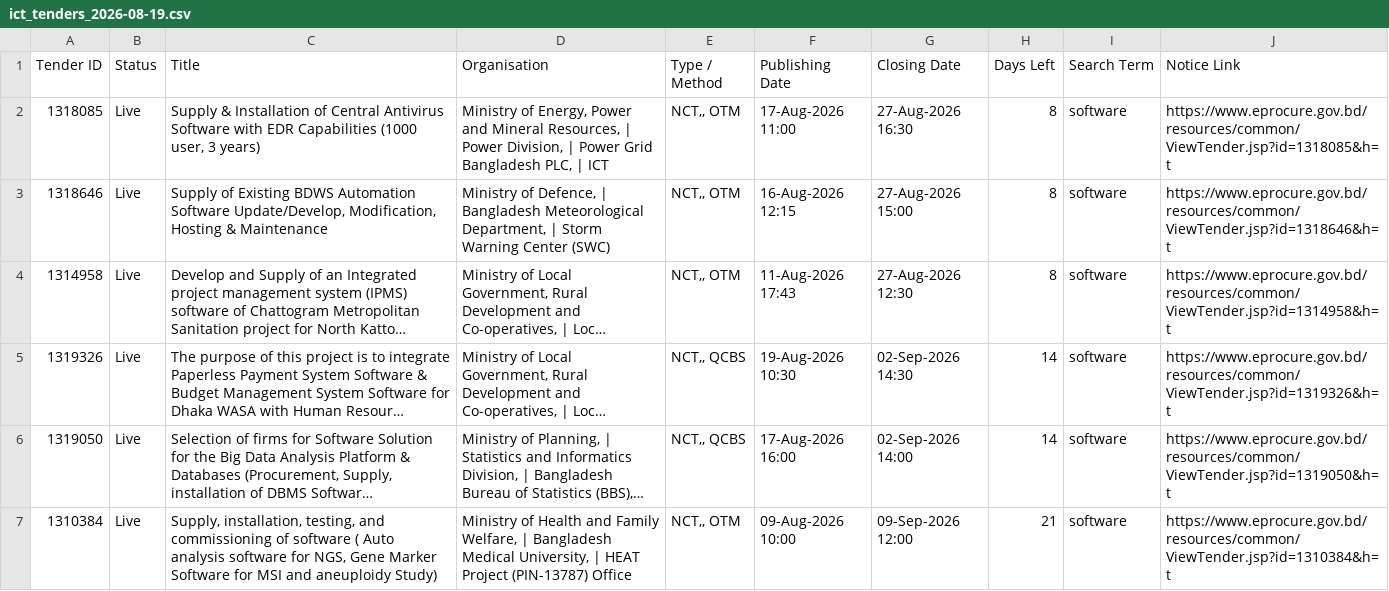
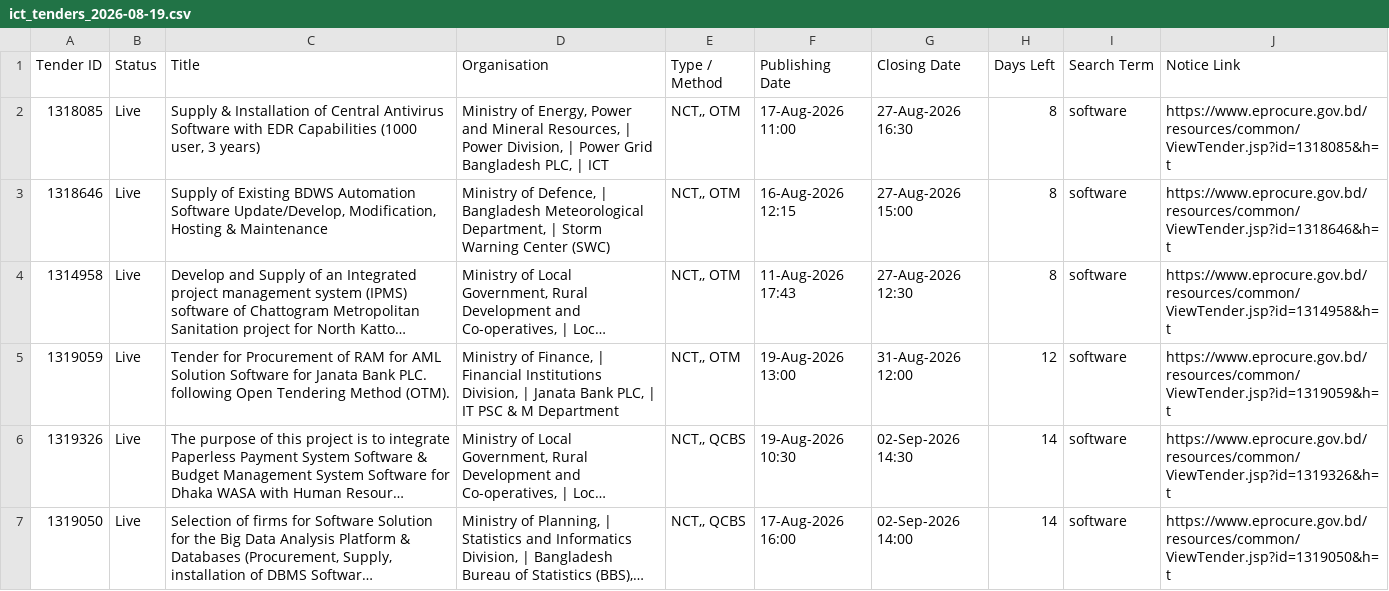
Before and after one commit to firozeahmedshovon-wq/ict-tender-scraper, a CSV file: ict_tenders_2026-08-19.csv, drawn as a sheet; only a part is shown; the shorter side is filled out with more unchanged rows; long unchanged cells end in …; the diff names each change by its address in the sheet, - before the commit and + after, or states it on an @@ line.

Commit message:
chore: update sent log 2026-08-19

```diff
--- a/ict_tenders_2026-08-19.csv
+++ b/ict_tenders_2026-08-19.csv
+row 5: 1319059 | Live | Tender for Procurement of RAM for AML Solution Software for Janata Bank PLC. following Open Tendering Method (OTM). | Ministry of Finance, | Financial Institutions Division, | Janata Bank PLC, | IT PSC & M Department | NCT,, OTM | 19-Aug-2026 13:00 | 31-Aug-2026 12:00 | 12 | software | https://www.eprocure.gov.bd/resources/common/ViewTender.jsp?id=1319059&h=t
```
